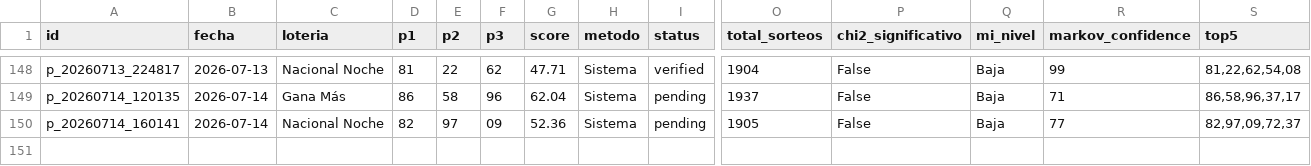
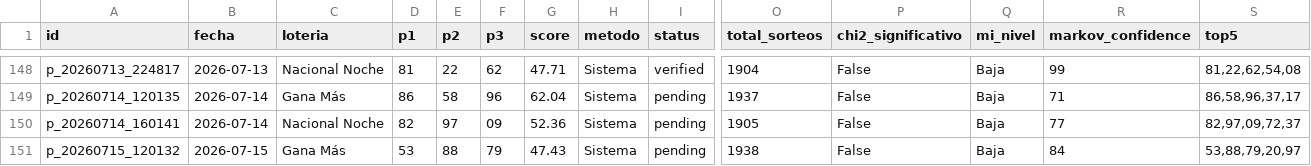
Before and after one commit to carbosota1/CLAUDE-L-NACIONAL, a CSV file: data/picks_log.csv, drawn as a sheet; only a part is shown, gaps mark what is left out; rows hold the shown columns only; the diff names each change by its address in the sheet, - before the commit and + after, or states it on an @@ line.

```diff
--- a/data/picks_log.csv
+++ b/data/picks_log.csv
+row 151: p_20260715_120132 | 2026-07-15 | Gana Más | 53 | 88 | 79 | 47.43 | Sistema | pending | 1938 | False | Baja | 84 | 53,88,79,20,97
```
Also changed, not shown: data/performance.csv, 2 other files.
